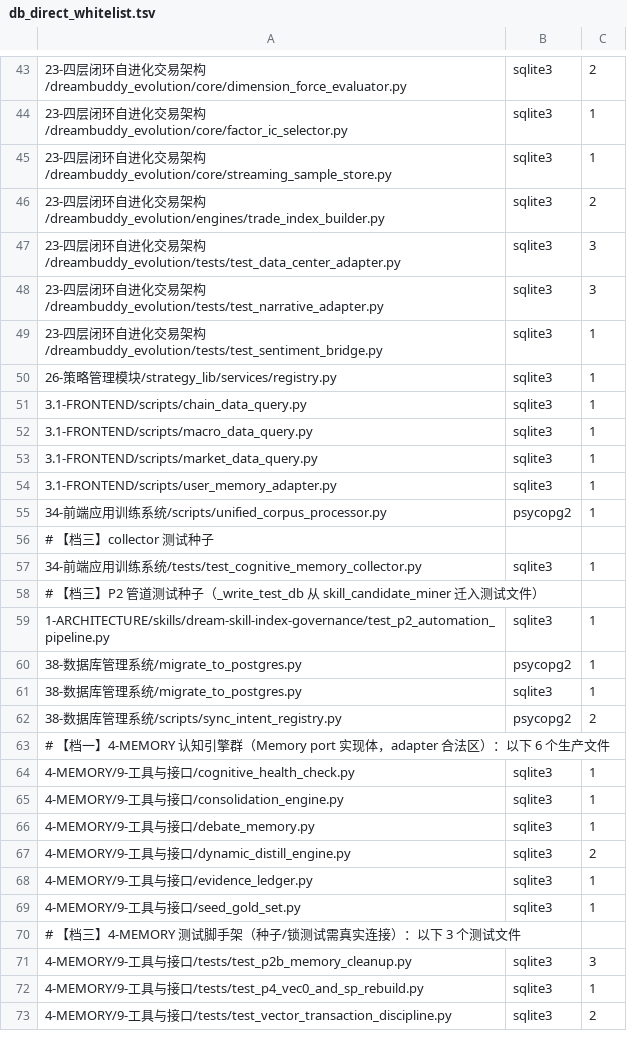
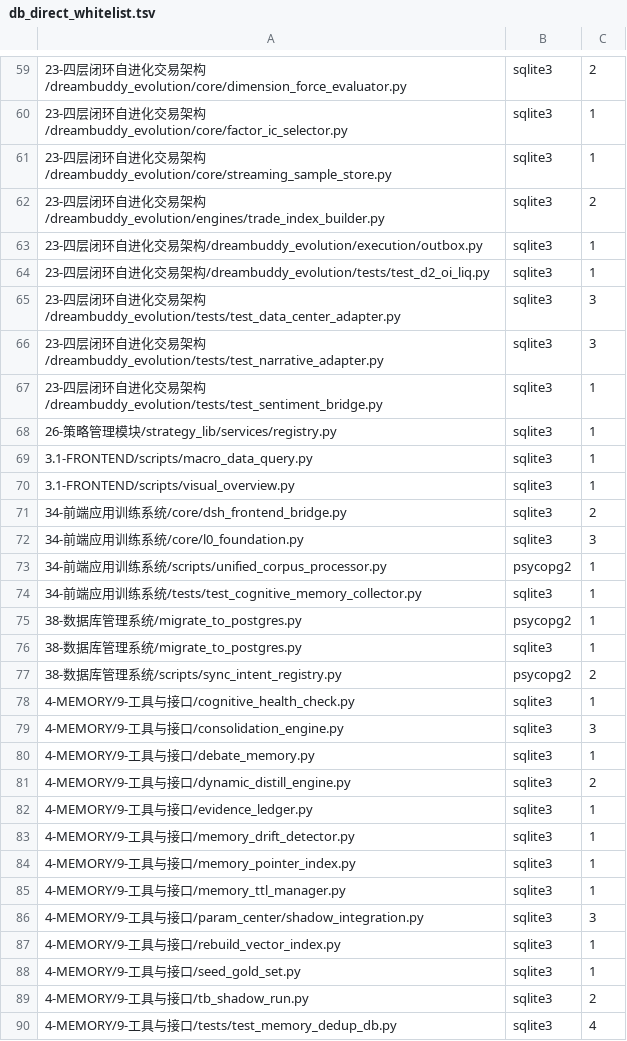
Before and after one commit to yunya1991/Dreambuddy-V2, a TSV file: 0-系统文档管理/db_direct_whitelist.tsv, drawn as a sheet; only a part is shown, gaps mark what is left out; the shorter side is filled out with more unchanged rows; the diff covers the shown part only.

```diff
--- a/0-系统文档管理/db_direct_whitelist.tsv
+++ b/0-系统文档管理/db_direct_whitelist.tsv
@@ -46,2 +62,4 @@
 23-四层闭环自进化交易架构/dreambuddy_evolution/engines/trade_index_builder.py	sqlite3	2
+23-四层闭环自进化交易架构/dreambuddy_evolution/execution/outbox.py	sqlite3	1
+23-四层闭环自进化交易架构/dreambuddy_evolution/tests/test_d2_oi_liq.py	sqlite3	1
 23-四层闭环自进化交易架构/dreambuddy_evolution/tests/test_data_center_adapter.py	sqlite3	3
@@ -50,11 +68,8 @@
 26-策略管理模块/strategy_lib/services/registry.py	sqlite3	1
-3.1-FRONTEND/scripts/chain_data_query.py	sqlite3	1
 3.1-FRONTEND/scripts/macro_data_query.py	sqlite3	1
-3.1-FRONTEND/scripts/market_data_query.py	sqlite3	1
-3.1-FRONTEND/scripts/user_memory_adapter.py	sqlite3	1
+3.1-FRONTEND/scripts/visual_overview.py	sqlite3	1
+34-前端应用训练系统/core/dsh_frontend_bridge.py	sqlite3	2
+34-前端应用训练系统/core/l0_foundation.py	sqlite3	3
 34-前端应用训练系统/scripts/unified_corpus_processor.py	psycopg2	1
-# 【档三】collector 测试种子
 34-前端应用训练系统/tests/test_cognitive_memory_collector.py	sqlite3	1
-# 【档三】P2 管道测试种子（_write_test_db 从 skill_candidate_miner 迁入测试文件）
-1-ARCHITECTURE/skills/dream-skill-index-governance/test_p2_automation_pipeline.py	sqlite3	1
 38-数据库管理系统/migrate_to_postgres.py	psycopg2	1
@@ -62,5 +77,4 @@
 38-数据库管理系统/scripts/sync_intent_registry.py	psycopg2	2
-# 【档一】4-MEMORY 认知引擎群（Memory port 实现体，adapter 合法区）：以下 6 个生产文件
 4-MEMORY/9-工具与接口/cognitive_health_check.py	sqlite3	1
-4-MEMORY/9-工具与接口/consolidation_engine.py	sqlite3	1
+4-MEMORY/9-工具与接口/consolidation_engine.py	sqlite3	3
 4-MEMORY/9-工具与接口/debate_memory.py	sqlite3	1
@@ -68,3 +82,9 @@
 4-MEMORY/9-工具与接口/evidence_ledger.py	sqlite3	1
+4-MEMORY/9-工具与接口/memory_drift_detector.py	sqlite3	1
+4-MEMORY/9-工具与接口/memory_pointer_index.py	sqlite3	1
+4-MEMORY/9-工具与接口/memory_ttl_manager.py	sqlite3	1
+4-MEMORY/9-工具与接口/param_center/shadow_integration.py	sqlite3	3
+4-MEMORY/9-工具与接口/rebuild_vector_index.py	sqlite3	1
 4-MEMORY/9-工具与接口/seed_gold_set.py	sqlite3	1
-# 【档三】4-MEMORY 测试脚手架（种子/锁测试需真实连接）：以下 3 个测试文件
+4-MEMORY/9-工具与接口/tb_shadow_run.py	sqlite3	2
+4-MEMORY/9-工具与接口/tests/test_memory_dedup_db.py	sqlite3	4
```
Also changed, not shown: 23 added rows, 18 removed rows, 45 moved rows and 3 edited cells elsewhere in this file, 5 other files.
